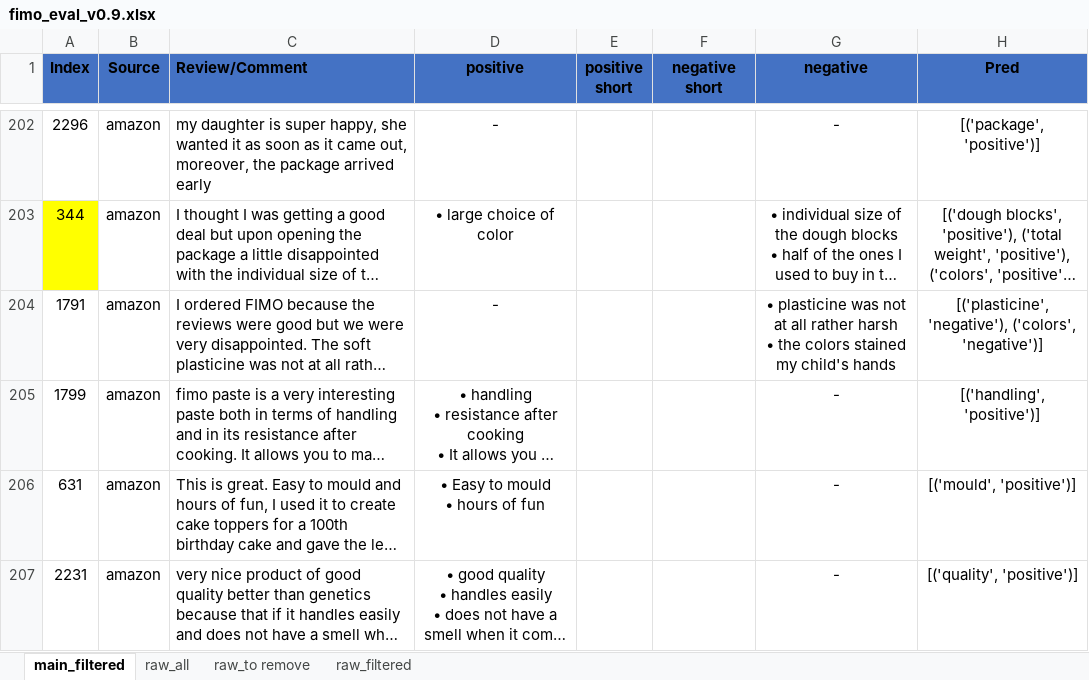
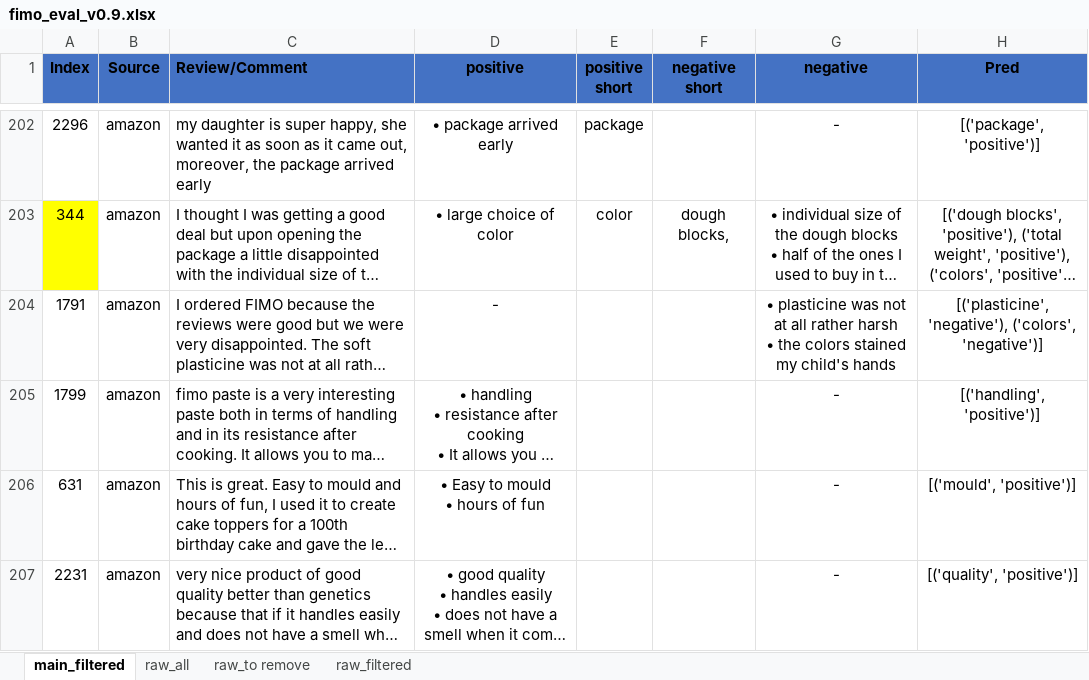
Before and after one commit to Entsafter/QAABSA, an Excel workbook: fimo_eval_v0.9.xlsx, sheet main_filtered, drawn as a sheet; only a part is shown, gaps mark what is left out; long unchanged cells end in …; values as stored, in another font and other column widths than the file's, no borders; conditional formats and table styles not drawn; the diff covers the shown part only; the diff names each change by its address in the sheet, - before the commit and + after, or states it on an @@ line.

```diff
--- a/fimo_eval_v0.9.xlsx (sheet main_filtered)
+++ b/fimo_eval_v0.9.xlsx (sheet main_filtered)
-D202 (positive): -
+D202 (positive): • package arrived early
-E202 (positive short): (empty)
+E202 (positive short): package
-E203 (positive short): (empty)
+E203 (positive short): color
-F203 (negative short): (empty)
+F203 (negative short): dough blocks,
```
Also changed, not shown: 31 edited cells elsewhere in this sheet, amazonFimo.xlsx.
